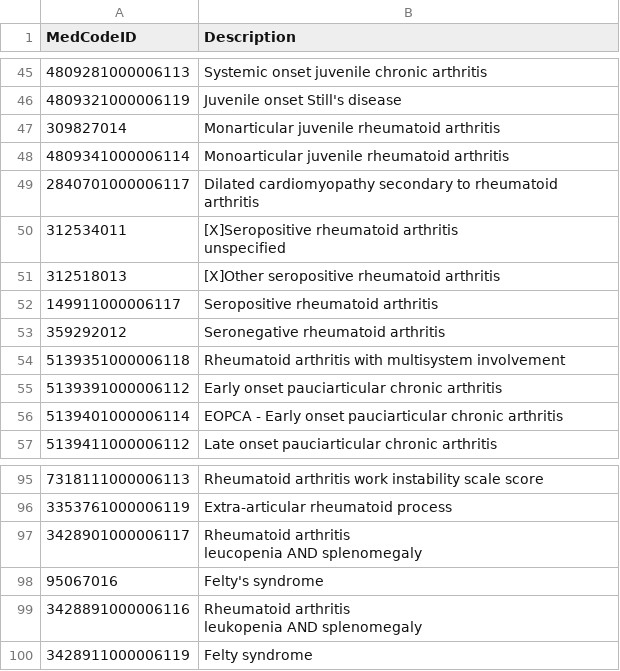
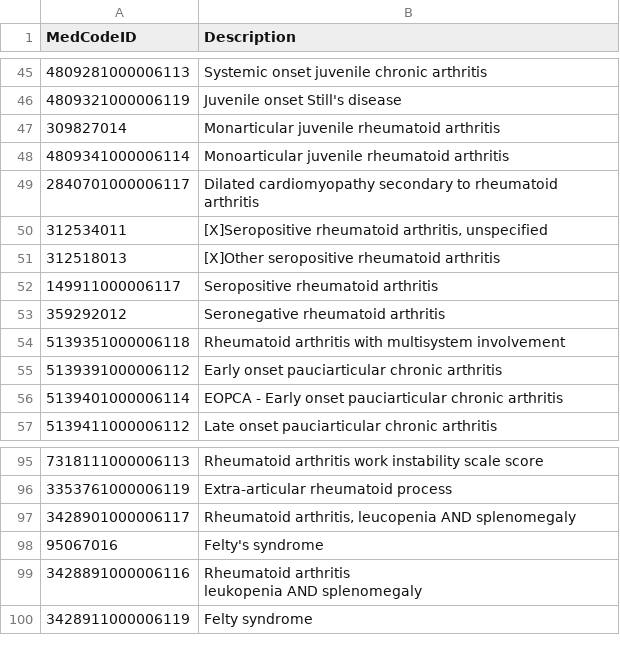
Before and after one commit to MomentumData/Rheumatoid-Arthritis-and-VTE-Codelists, a CSV file: RheumatoidArthritis_medcode_list.csv, drawn as a sheet; only a part is shown, gaps mark what is left out.

Commit message:
Update RheumatoidArthritis_medcode_list.csv

```diff
--- a/RheumatoidArthritis_medcode_list.csv
+++ b/RheumatoidArthritis_medcode_list.csv
@@ -49,4 +49,3 @@ MedCodeID,Description
 2840701000006117,Dilated cardiomyopathy secondary to rheumatoid arthritis
-312534011,"[X]Seropositive rheumatoid arthritis
- unspecified",
+312534011,"[X]Seropositive rheumatoid arthritis, unspecified"
 312518013,[X]Other seropositive rheumatoid arthritis
@@ -97,4 +96,3 @@ MedCodeID,Description
 3353761000006119,Extra-articular rheumatoid process
-3428901000006117,"Rheumatoid arthritis
- leucopenia AND splenomegaly",
+3428901000006117,"Rheumatoid arthritis, leucopenia AND splenomegaly"
 95067016,Felty's syndrome
```
